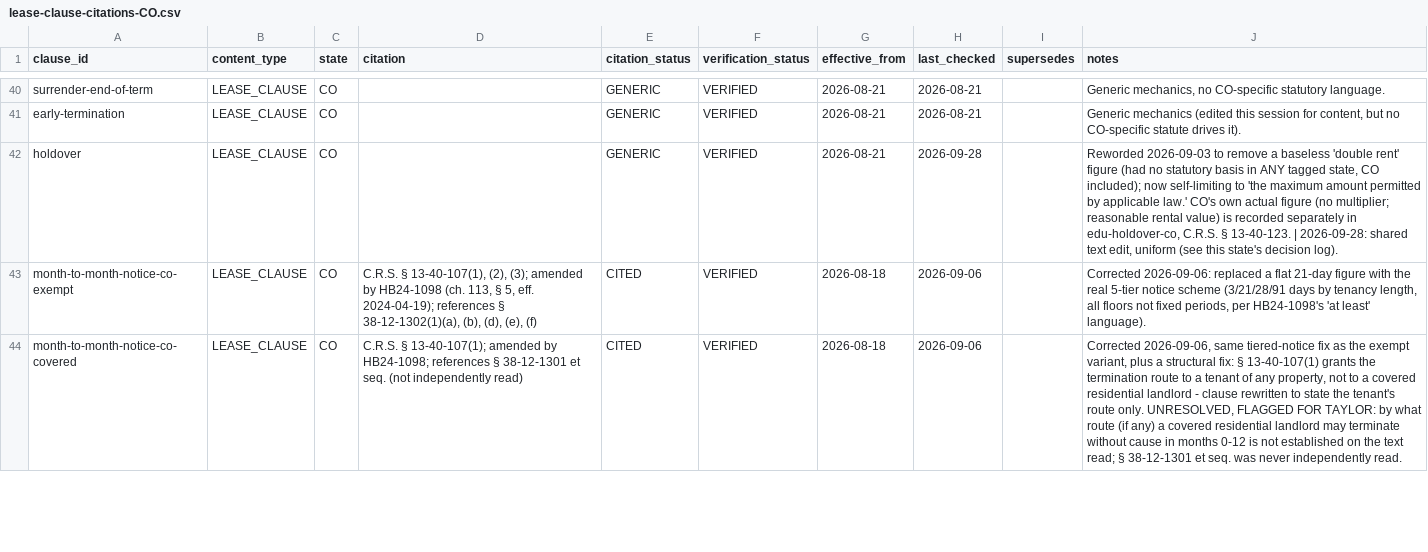
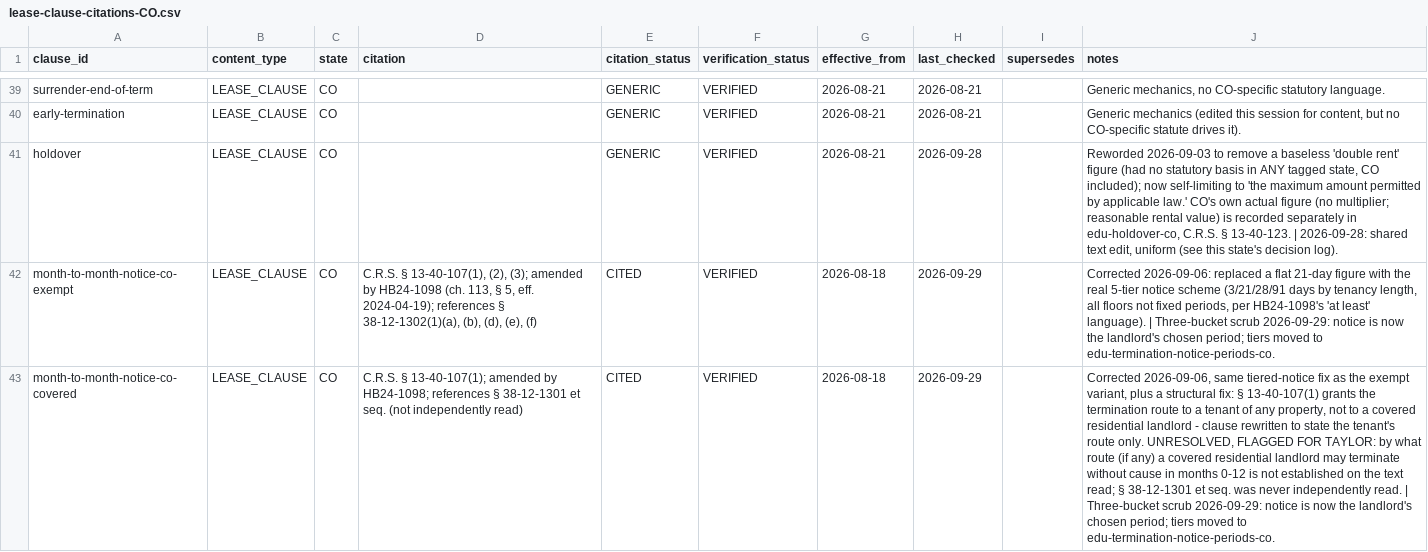
Before and after one commit to tsteinbaugh/property-manager-landlord-app, a CSV file: lease-clause-citations-CO.csv, drawn as a sheet; only a part is shown, gaps mark what is left out; addresses are those after the commit; the diff covers the shown part only; the diff names each change by its address in the sheet, - before the commit and + after, or states it on an @@ line.

```diff
--- a/lease-clause-citations-CO.csv
+++ b/lease-clause-citations-CO.csv
-H42:H43 (last_checked): 2026-09-06
+H42:H43 (last_checked): 2026-09-29
-J42 (notes): …least' language).
+J42 (notes): …least' language). | Three-bucket scrub 2026-09-29: notice is now the landlord's chosen period; tiers moved to edu-termination-notice-periods-co.
-J43 (notes): …independently read.
+J43 (notes): …independently read. | Three-bucket scrub 2026-09-29: notice is now the landlord's chosen period; tiers moved to edu-termination-notice-periods-co.
```
Also changed, not shown: 2 added rows, 1 removed row and 42 edited cells elsewhere in this file, 11 other files.
